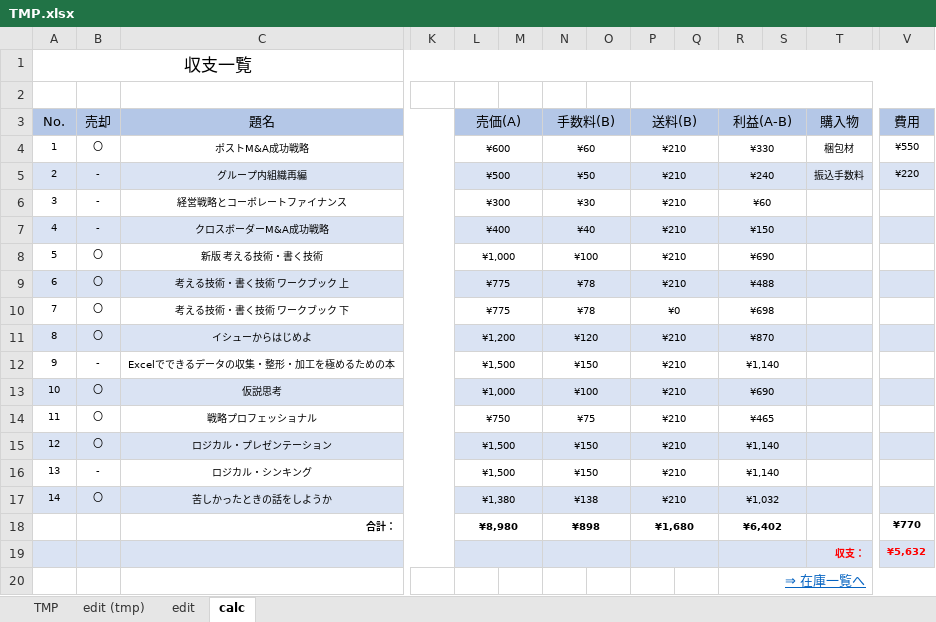
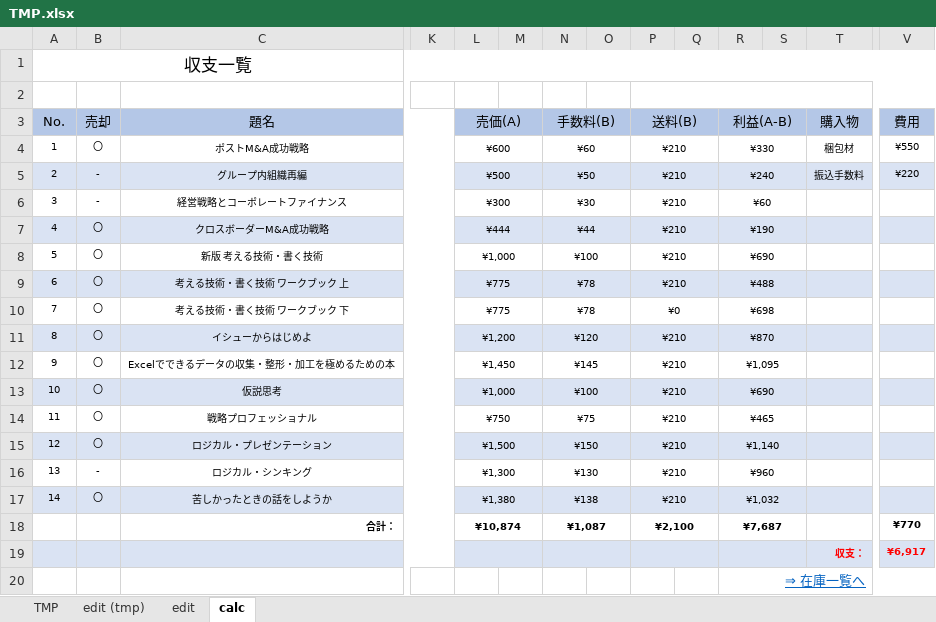
Before and after one commit to haramisuky/stock.github.io, an Excel workbook: TMP.xlsx, sheet calc, drawn as a sheet; only a part is shown, gaps mark what is left out; values as stored, in another font and other column widths than the file's, no borders; conditional formats not drawn; removed rows and columns are numbered as before the commit, all else as after; rows hold the shown columns only; the diff names each change by its address in the sheet, - before the commit and + after, or states it on an @@ line.

```diff
--- a/TMP.xlsx (sheet calc)
+++ b/TMP.xlsx (sheet calc)
-B7 (売却): -
+B7 (売却): 〇
-L7 (売価(A)): ¥400
+L7 (売価(A)): ¥444
-N7 (手数料(B)): ¥40
+N7 (手数料(B)): ¥44
-R7 (利益(A-B)): ¥150
+R7 (利益(A-B)): ¥190
-B12 (売却): -
+B12 (売却): 〇
-L12 (売価(A)): ¥1,500
+L12 (売価(A)): ¥1,450
-N12 (手数料(B)): ¥150
+N12 (手数料(B)): ¥145
-R12 (利益(A-B)): ¥1,140
+R12 (利益(A-B)): ¥1,095
-L16 (売価(A)): ¥1,500
+L16 (売価(A)): ¥1,300
-N16 (手数料(B)): ¥150
+N16 (手数料(B)): ¥130
-R16 (利益(A-B)): ¥1,140
+R16 (利益(A-B)): ¥960
-row 18:  |  | 合計： |  | ¥8,980 |  | ¥898 |  | ¥1,680 |  | ¥6,402 |  |  | ¥770
-row 19:  |  |  |  |  |  |  |  |  |  |  |  | 収支： | ¥5,632
+row 18:  |  | 合計： |  | ¥10,874 |  | ¥1,087 |  | ¥2,100 |  | ¥7,687 |  |  | ¥770
+row 19:  |  |  |  |  |  |  |  |  |  |  |  | 収支： | ¥6,917
```
Also changed, not shown: sheet edit, 3 other files.
